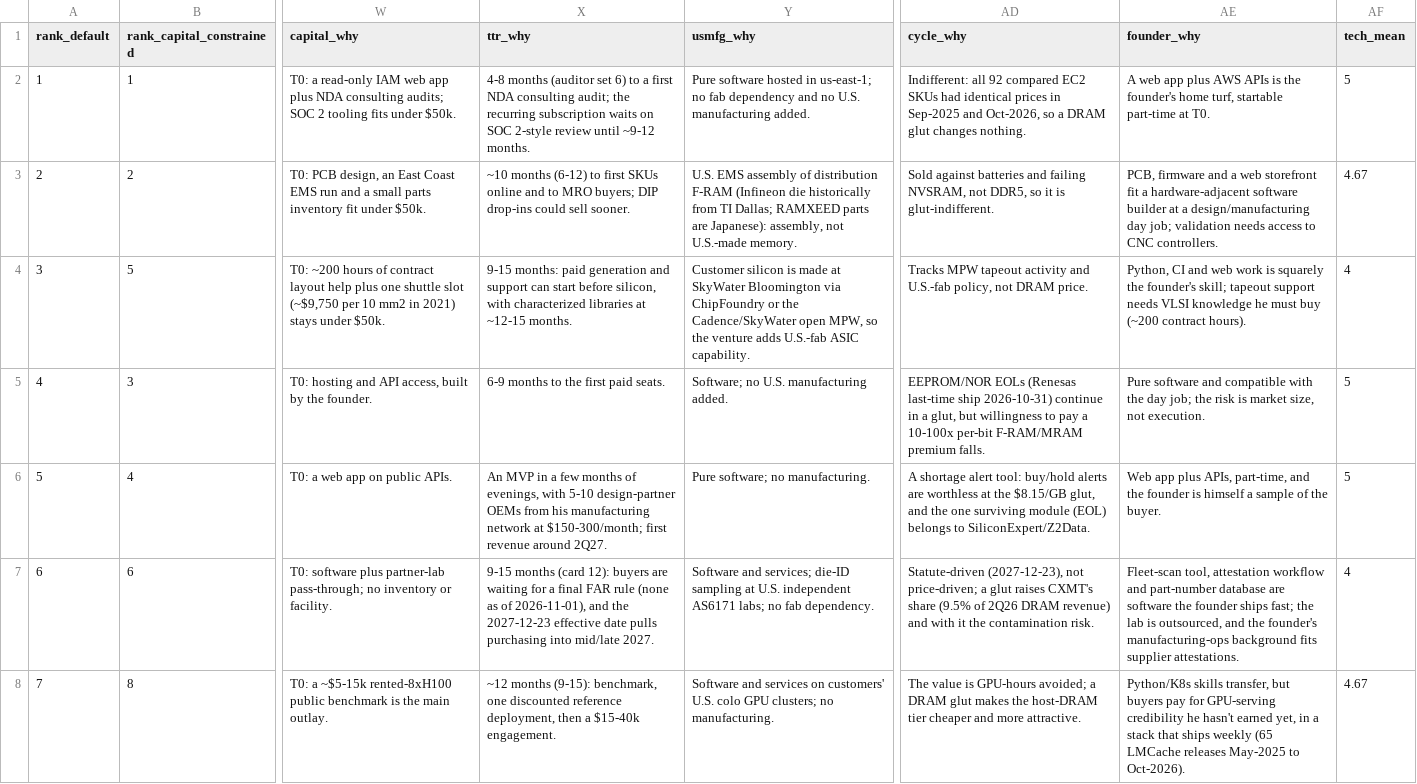
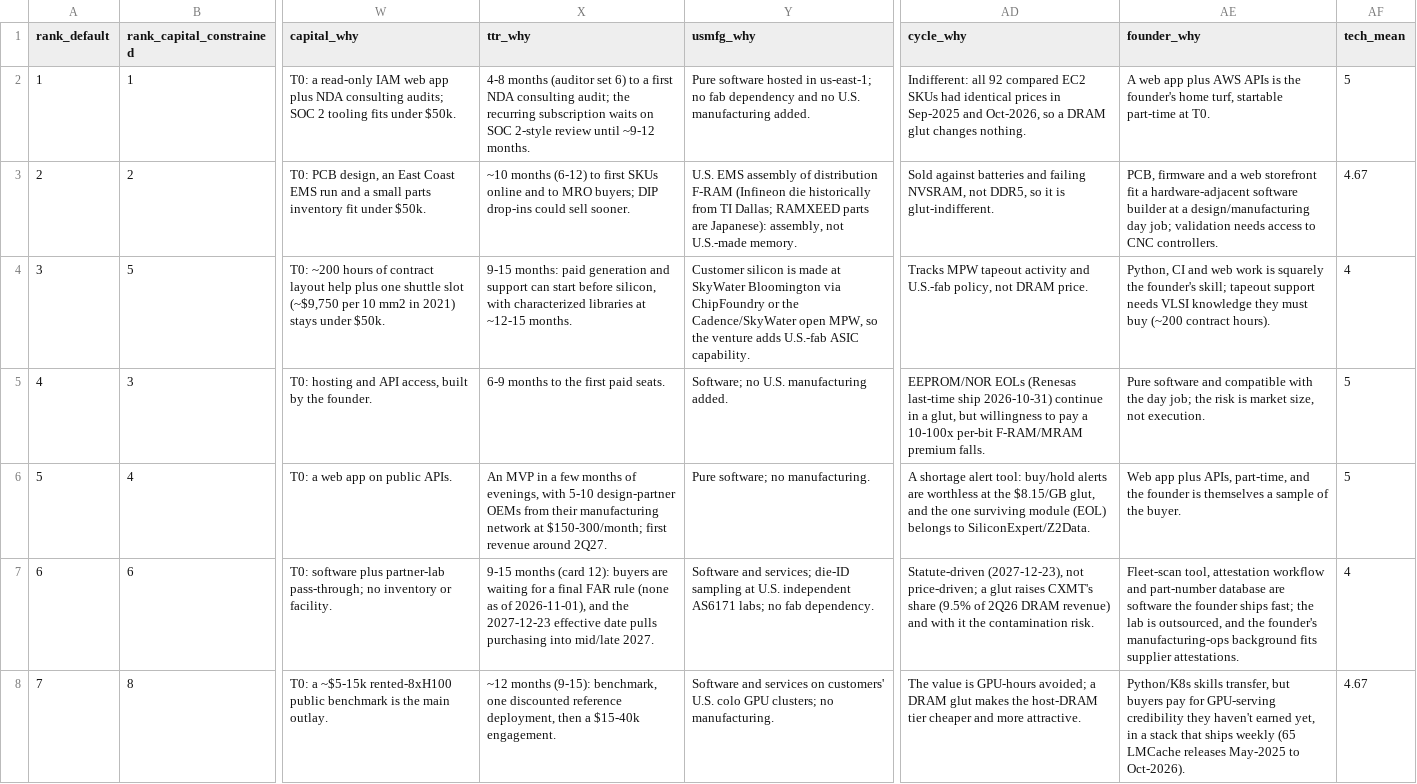
Before and after one commit to Warddamn/VirtualWorkplaceStudio, a CSV file: ram-venture/scores.csv, drawn as a sheet; only a part is shown, gaps mark what is left out; the diff covers the shown part only; the diff names each change by its address in the sheet, - before the commit and + after, or states it on an @@ line.

```diff
--- a/ram-venture/scores.csv
+++ b/ram-venture/scores.csv
-AE4 (founder_why): …VLSI knowledge he must buy…
+AE4 (founder_why): …VLSI knowledge they must buy…
-X6 (ttr_why): …OEMs from his manufacturing network…
+X6 (ttr_why): …OEMs from their manufacturing network…
-AE6 (founder_why): …founder is himself a sample…
+AE6 (founder_why): …founder is themselves a sample…
-AE8 (founder_why): …GPU-serving credibility he hasn't earned yet,…
+AE8 (founder_why): …GPU-serving credibility they haven't earned yet,…
```
Also changed, not shown: 8 edited cells elsewhere in this file, 35 other files.
